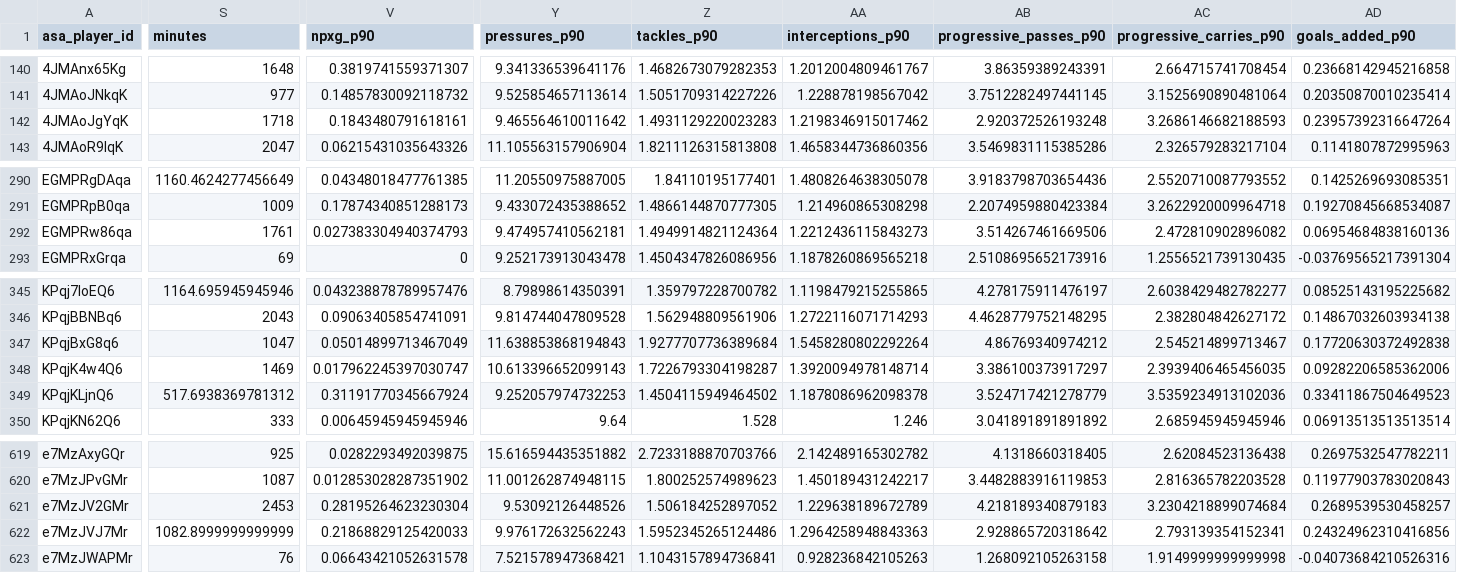
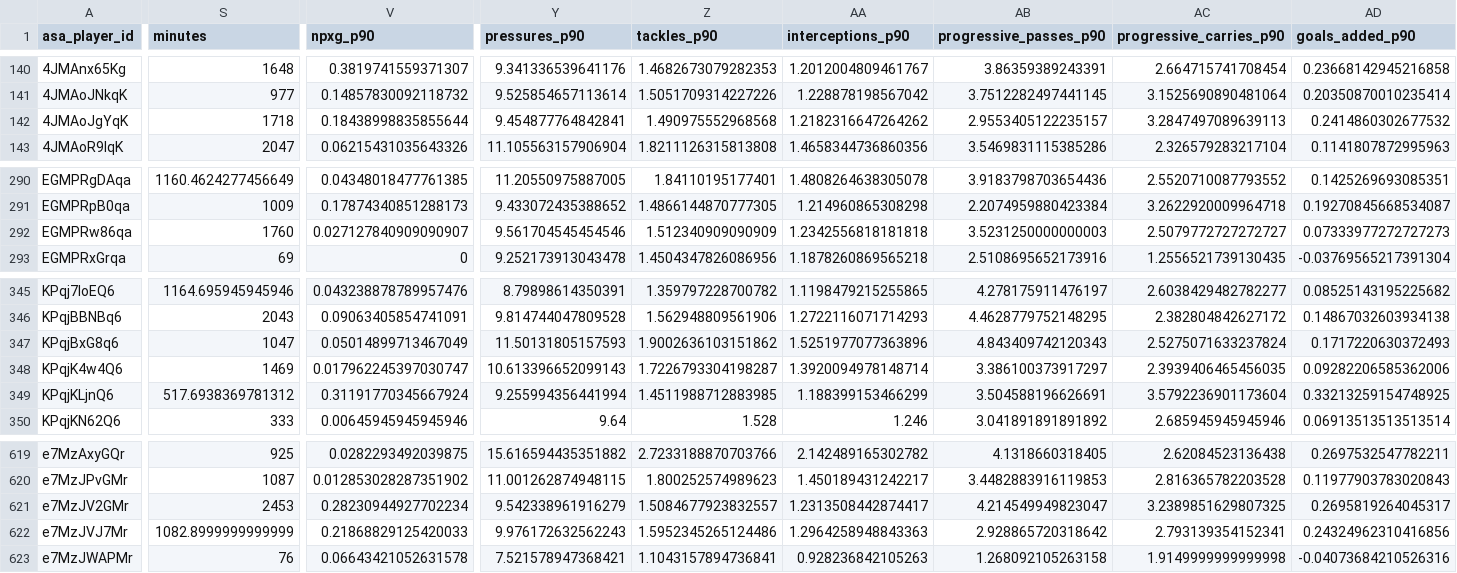
Before and after one commit to shirinalapati/Undervalued-MLS-Players, a CSV file: data/interim/player_season_clean.csv, drawn as a sheet; only a part is shown, gaps mark what is left out; the diff covers the shown part only; the diff names each change by its address in the sheet, - before the commit and + after, or states it on an @@ line.

```diff
--- a/data/interim/player_season_clean.csv
+++ b/data/interim/player_season_clean.csv
-V142 (npxg_p90): 0.1843480791618161
+V142 (npxg_p90): 0.18438998835855644
-Y142 (pressures_p90): 9.465564610011642
+Y142 (pressures_p90): 9.454877764842841
-Z142 (tackles_p90): 1.4931129220023283
+Z142 (tackles_p90): 1.490975552968568
-AA142 (interceptions_p90): 1.2198346915017462
+AA142 (interceptions_p90): 1.2182316647264262
-AB142 (progressive_passes_p90): 2.920372526193248
+AB142 (progressive_passes_p90): 2.9553405122235157
-AC142 (progressive_carries_p90): 3.2686146682188593
+AC142 (progressive_carries_p90): 3.2847497089639113
-AD142 (goals_added_p90): 0.23957392316647264
+AD142 (goals_added_p90): 0.2414860302677532
-S292 (minutes): 1761
+S292 (minutes): 1760
-V292 (npxg_p90): 0.027383304940374793
+V292 (npxg_p90): 0.027127840909090907
-Y292 (pressures_p90): 9.474957410562181
+Y292 (pressures_p90): 9.561704545454546
-Z292 (tackles_p90): 1.4949914821124364
+Z292 (tackles_p90): 1.512340909090909
-AA292 (interceptions_p90): 1.2212436115843273
+AA292 (interceptions_p90): 1.2342556818181818
-AB292 (progressive_passes_p90): 3.514267461669506
+AB292 (progressive_passes_p90): 3.5231250000000003
-AC292 (progressive_carries_p90): 2.472810902896082
+AC292 (progressive_carries_p90): 2.5079772727272727
-AD292 (goals_added_p90): 0.06954684838160136
+AD292 (goals_added_p90): 0.07333977272727273
-Y347 (pressures_p90): 11.638853868194843
+Y347 (pressures_p90): 11.50131805157593
-Z347 (tackles_p90): 1.9277707736389684
+Z347 (tackles_p90): 1.9002636103151862
-AA347 (interceptions_p90): 1.5458280802292264
+AA347 (interceptions_p90): 1.5251977077363896
-AB347 (progressive_passes_p90): 4.86769340974212
+AB347 (progressive_passes_p90): 4.843409742120343
-AC347 (progressive_carries_p90): 2.545214899713467
+AC347 (progressive_carries_p90): 2.5275071633237824
-AD347 (goals_added_p90): 0.17720630372492838
+AD347 (goals_added_p90): 0.1717220630372493
-Y349 (pressures_p90): 9.252057974732253
+Y349 (pressures_p90): 9.255994356441994
-Z349 (tackles_p90): 1.4504115949464502
+Z349 (tackles_p90): 1.4511988712883985
-AA349 (interceptions_p90): 1.1878086962098378
+AA349 (interceptions_p90): 1.188399153466299
-AB349 (progressive_passes_p90): 3.524717421278779
+AB349 (progressive_passes_p90): 3.504588196626691
-AC349 (progressive_carries_p90): 3.5359234913102036
+AC349 (progressive_carries_p90): 3.5792236901173604
-AD349 (goals_added_p90): 0.33411867504649523
+AD349 (goals_added_p90): 0.33213259154748925
-V621 (npxg_p90): 0.28195264623230304
+V621 (npxg_p90): 0.28230944927702234
-Y621 (pressures_p90): 9.53092126448526
+Y621 (pressures_p90): 9.542338961916279
-Z621 (tackles_p90): 1.506184252897052
+Z621 (tackles_p90): 1.5084677923832557
-AA621 (interceptions_p90): 1.229638189672789
+AA621 (interceptions_p90): 1.2313508442874417
-AB621 (progressive_passes_p90): 4.218189340879183
+AB621 (progressive_passes_p90): 4.214549949823047
-AC621 (progressive_carries_p90): 3.2304218899074684
+AC621 (progressive_carries_p90): 3.2389851629807325
-AD621 (goals_added_p90): 0.2689539530458257
+AD621 (goals_added_p90): 0.2695819264045317
```
Also changed, not shown: 135 edited cells elsewhere in this file, data/interim/asa_xgoals_flat.csv, data/processed/player_value_scores_full_2025.csv, 7 other files.
